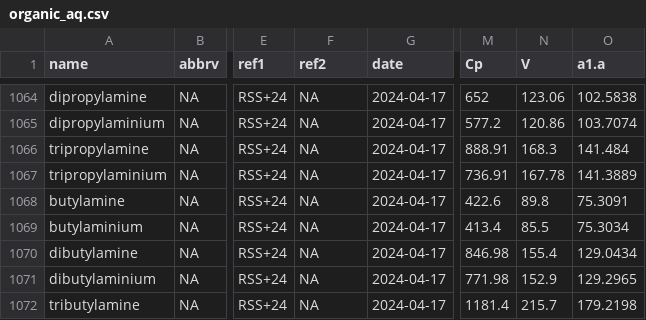
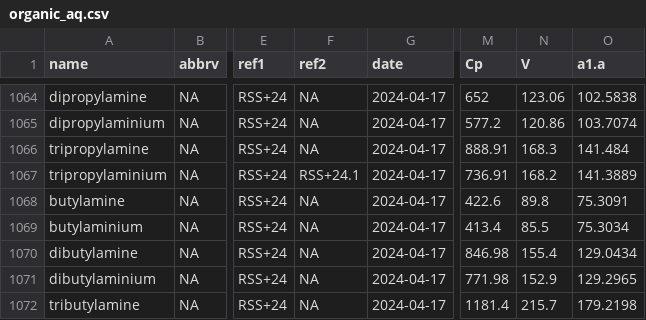
Before and after one commit to r-forge/chnosz, a CSV file: pkg/CHNOSZ/inst/extdata/OBIGT/organic_aq.csv, drawn as a sheet; only a part is shown, gaps mark what is left out; the diff names each change by its address in the sheet, - before the commit and + after, or states it on an @@ line.

```diff
--- a/pkg/CHNOSZ/inst/extdata/OBIGT/organic_aq.csv
+++ b/pkg/CHNOSZ/inst/extdata/OBIGT/organic_aq.csv
-F1067 (ref2): NA
+F1067 (ref2): RSS+24.1
-N1067 (V): 167.78
+N1067 (V): 168.2
```
Also changed, not shown: pkg/CHNOSZ/inst/extdata/OBIGT/refs.csv, 1 other file.
